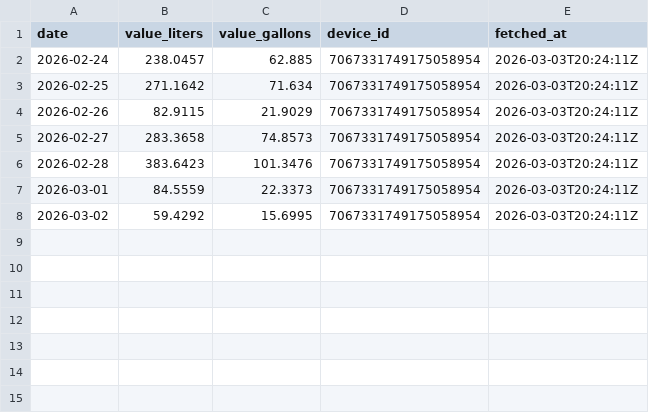
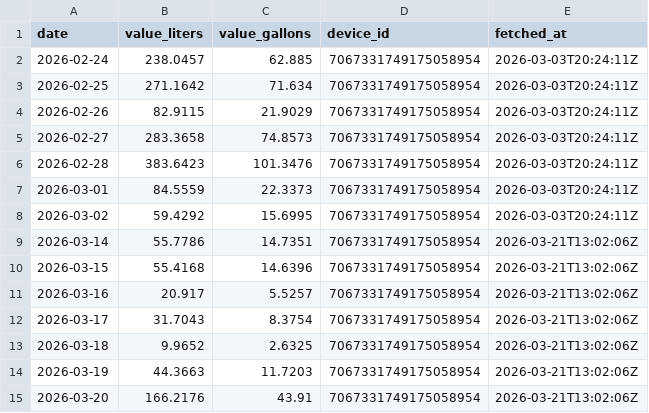
Before and after one commit to sugarsmax/water-flume, a CSV file: water_usage.csv, drawn as a sheet; the diff names each change by its address in the sheet, - before the commit and + after, or states it on an @@ line.

```diff
--- a/water_usage.csv
+++ b/water_usage.csv
+row 9: 2026-03-14 | 55.7786 | 14.7351 | 7067331749175058954 | 2026-03-21T13:02:06Z
+row 10: 2026-03-15 | 55.4168 | 14.6396 | 7067331749175058954 | 2026-03-21T13:02:06Z
+row 11: 2026-03-16 | 20.917 | 5.5257 | 7067331749175058954 | 2026-03-21T13:02:06Z
+row 12: 2026-03-17 | 31.7043 | 8.3754 | 7067331749175058954 | 2026-03-21T13:02:06Z
+row 13: 2026-03-18 | 9.9652 | 2.6325 | 7067331749175058954 | 2026-03-21T13:02:06Z
+row 14: 2026-03-19 | 44.3663 | 11.7203 | 7067331749175058954 | 2026-03-21T13:02:06Z
+row 15: 2026-03-20 | 166.2176 | 43.91 | 7067331749175058954 | 2026-03-21T13:02:06Z
```
Also changed, not shown: 1 other file.
